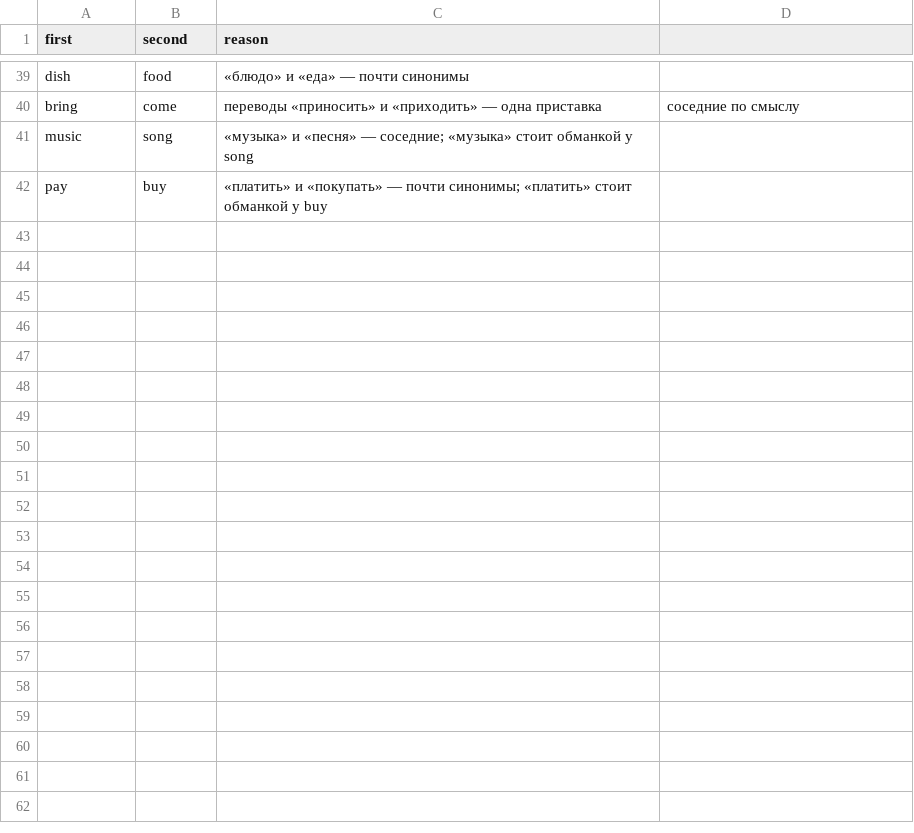
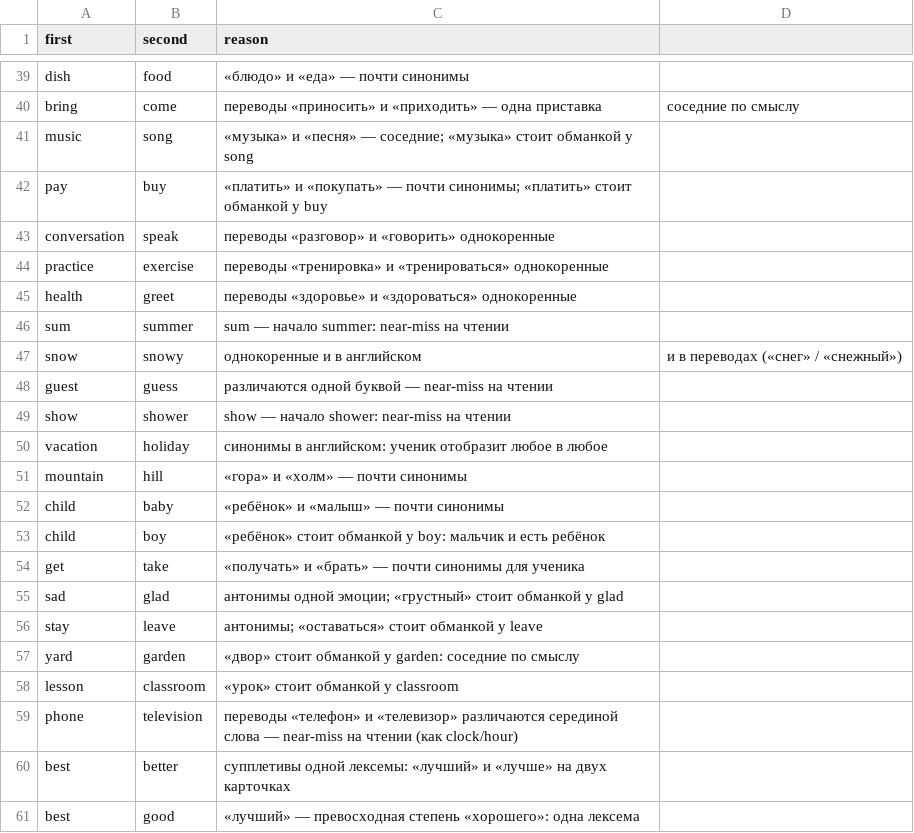
Before and after one commit to Bakdaulet-lab/arcadelingo, a CSV file: tool/confusables.csv, drawn as a sheet; only a part is shown, gaps mark what is left out; the diff names each change by its address in the sheet, - before the commit and + after, or states it on an @@ line.

```diff
--- a/tool/confusables.csv
+++ b/tool/confusables.csv
+row 43: conversation | speak | переводы «разговор» и «говорить» однокоренные
+row 44: practice | exercise | переводы «тренировка» и «тренироваться» однокоренные
+row 45: health | greet | переводы «здоровье» и «здороваться» однокоренные
+row 46: sum | summer | sum — начало summer: near-miss на чтении
+row 47: snow | snowy | однокоренные и в английском | и в переводах («снег» / «снежный»)
+row 48: guest | guess | различаются одной буквой — near-miss на чтении
+row 49: show | shower | show — начало shower: near-miss на чтении
+row 50: vacation | holiday | синонимы в английском: ученик отобразит любое в любое
+row 51: mountain | hill | «гора» и «холм» — почти синонимы
+row 52: child | baby | «ребёнок» и «малыш» — почти синонимы
+row 53: child | boy | «ребёнок» стоит обманкой у boy: мальчик и есть ребёнок
+row 54: get | take | «получать» и «брать» — почти синонимы для ученика
+row 55: sad | glad | антонимы одной эмоции; «грустный» стоит обманкой у glad
+row 56: stay | leave | антонимы; «оставаться» стоит обманкой у leave
+row 57: yard | garden | «двор» стоит обманкой у garden: соседние по смыслу
+row 58: lesson | classroom | «урок» стоит обманкой у classroom
+row 59: phone | television | переводы «телефон» и «телевизор» различаются серединой слова — near-miss на чтении (как clock/hour)
+row 60: best | better | супплетивы одной лексемы: «лучший» и «лучше» на двух карточках
+row 61: best | good | «лучший» — превосходная степень «хорошего»: одна лексема
```
Also changed, not shown: 6 other files.
